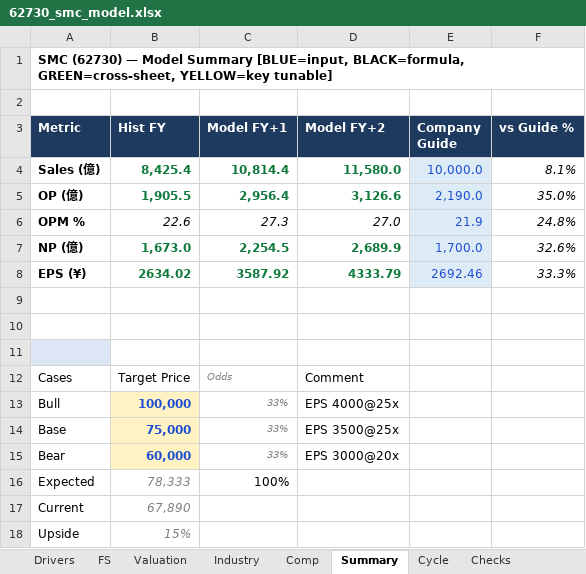
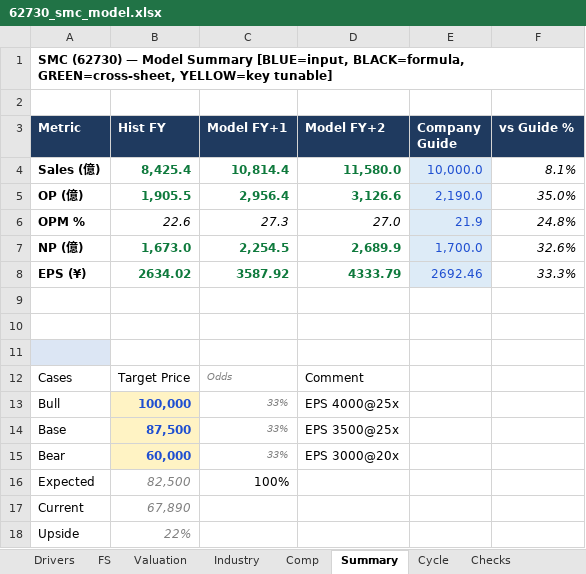
Before and after one commit to jazzpasta/cybersteady, an Excel workbook: 62730_smc_model.xlsx, sheet Summary, drawn as a sheet; values as stored, in another font and other column widths than the file's, no borders; the diff names each change by its address in the sheet, - before the commit and + after, or states it on an @@ line.

```diff
--- a/62730_smc_model.xlsx (sheet Summary)
+++ b/62730_smc_model.xlsx (sheet Summary)
-B14 (Hist FY): 75,000
+B14 (Hist FY): 87,500
-B16 (Hist FY): 78,333
+B16 (Hist FY): 82,500
-B18 (Hist FY): 15%
+B18 (Hist FY): 22%
```
Also changed, not shown: 1 other file.
